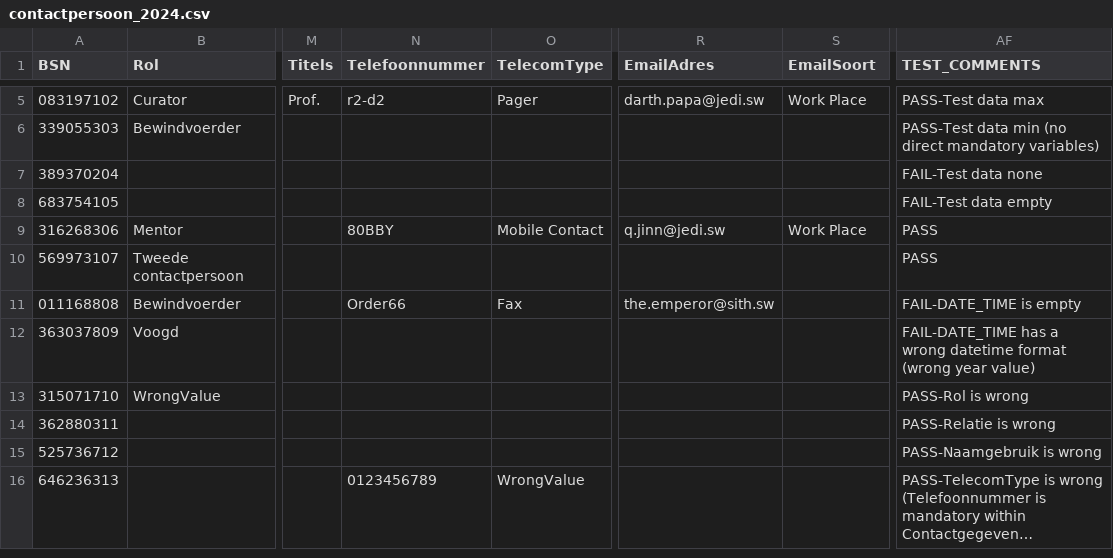
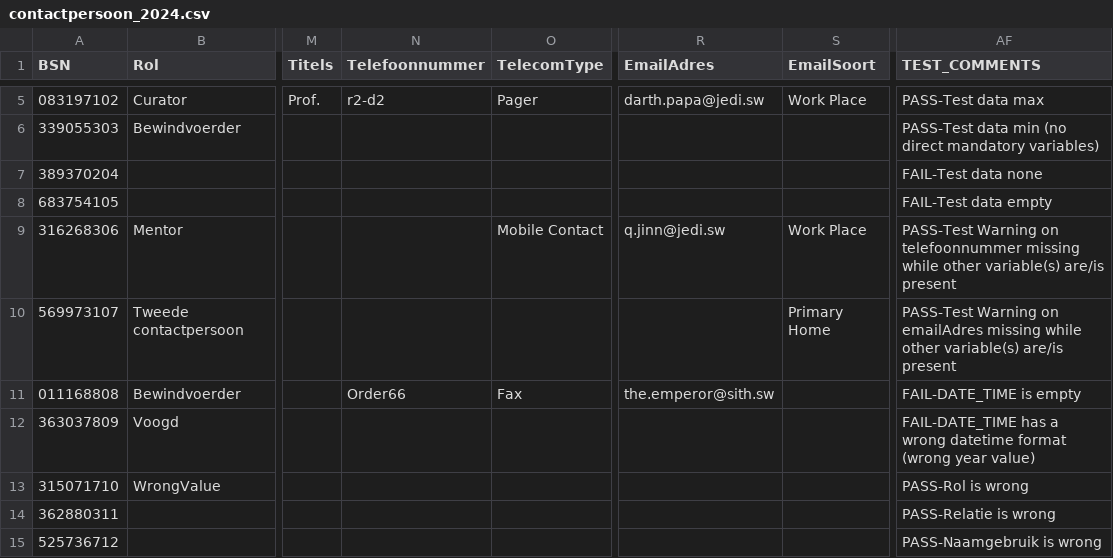
Before and after one commit to MaastrichtUniversity/docker-health, a CSV file: data/test-demo-data/csv/contactpersoon_2024.csv, drawn as a sheet; only a part is shown, gaps mark what is left out; the shorter side is filled out with more unchanged rows; long unchanged cells end in …; the diff names each change by its address in the sheet, - before the commit and + after, or states it on an @@ line.

```diff
--- a/data/test-demo-data/csv/contactpersoon_2024.csv
+++ b/data/test-demo-data/csv/contactpersoon_2024.csv
-N9 (Telefoonnummer): 80BBY
+N9 (Telefoonnummer): (empty)
-AF9 (TEST_COMMENTS): PASS
+AF9 (TEST_COMMENTS): PASS-Test Warning on telefoonnummer missing while other variable(s) are/is present
-S10 (EmailSoort): (empty)
+S10 (EmailSoort): Primary Home
-AF10 (TEST_COMMENTS): PASS
+AF10 (TEST_COMMENTS): PASS-Test Warning on emailAdres missing while other variable(s) are/is present
```
Also changed, not shown: data/test-demo-data/csv/contactpersoon_2017.csv.
